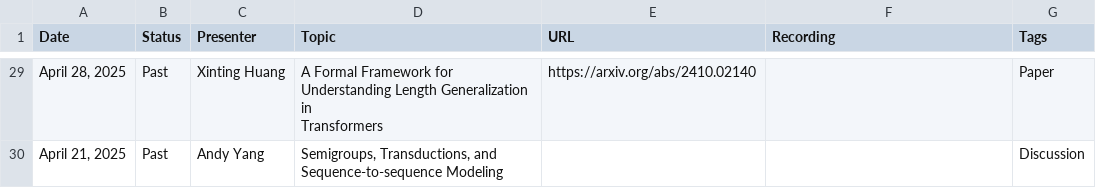
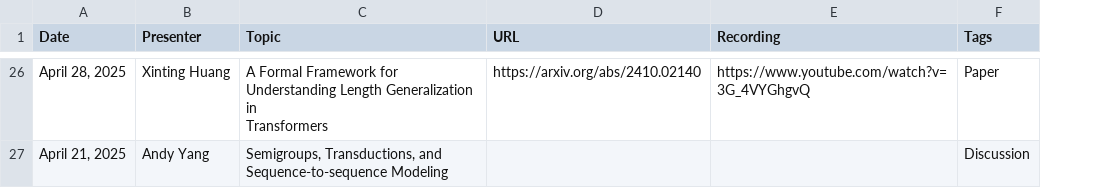
Before and after one commit to flannseminars/flannseminars.github.io, a CSV file: data/schedule.csv, drawn as a sheet; only a part is shown, gaps mark what is left out; removed rows and columns are numbered as before the commit, all else as after; the diff covers the shown part only; the diff names each change by its address in the sheet, - before the commit and + after, or states it on an @@ line.

```diff
--- a/data/schedule.csv
+++ b/data/schedule.csv
-column B (Status), rows 29-30: Past | Past
-E26 (Recording): (empty)
+E26 (Recording): https://www.youtube.com/watch?v=3G_4VYGhgvQ
```
Also changed, not shown: 4 removed rows and 16 edited cells elsewhere in this file, 2 other files.
